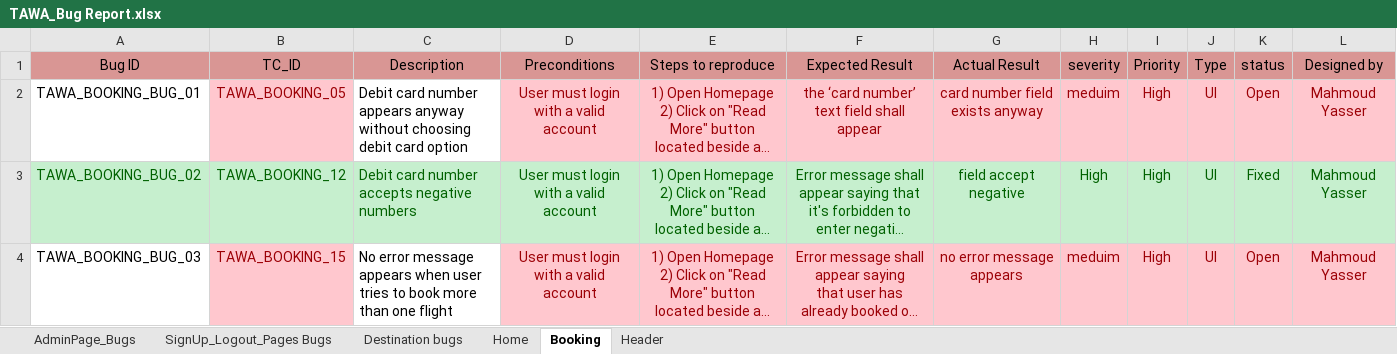
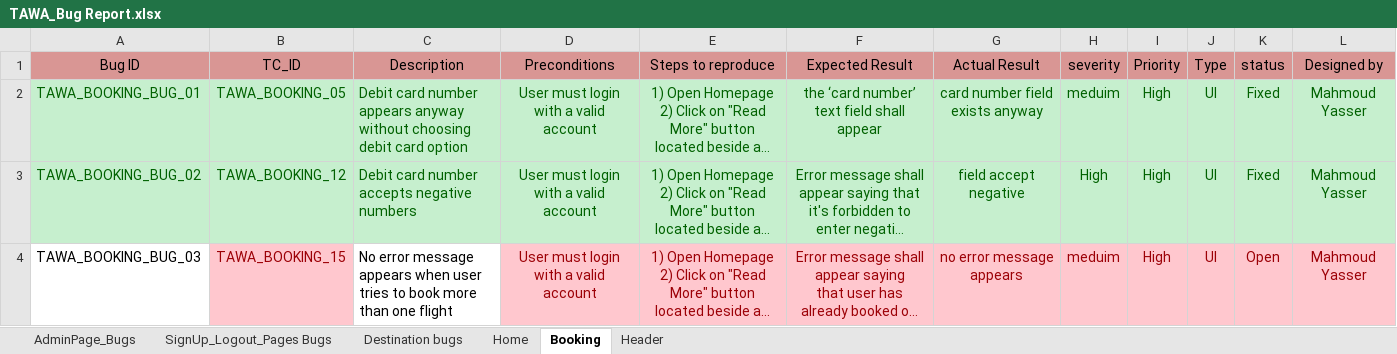
Before and after one commit to asmaahamdy250/Travel-Adviser-Web-Application, an Excel workbook: Testing/Bug_Report/TAWA_Bug Report.xlsx, sheet Booking, drawn as a sheet; long unchanged cells end in …; values as stored, in another font and other column widths than the file's, no borders; the diff names each change by its address in the sheet, - before the commit and + after, or states it on an @@ line.

Commit message:
debit card number fixed

```diff
--- a/Testing/Bug_Report/TAWA_Bug Report.xlsx (sheet Booking)
+++ b/Testing/Bug_Report/TAWA_Bug Report.xlsx (sheet Booking)
@@ A2 fill: none → #C6EFCE, text colour: black → #006100 @@
@@ B2 fill: #FFC7CE → #C6EFCE, text colour: #9C0006 → #006100 @@
@@ C2 fill: none → #C6EFCE, text colour: black → #006100 @@
@@ D2:L2 fill: #FFC7CE → #C6EFCE, text colour: #9C0006 → #006100 @@
-K2 (status): Open
+K2 (status): Fixed
```
